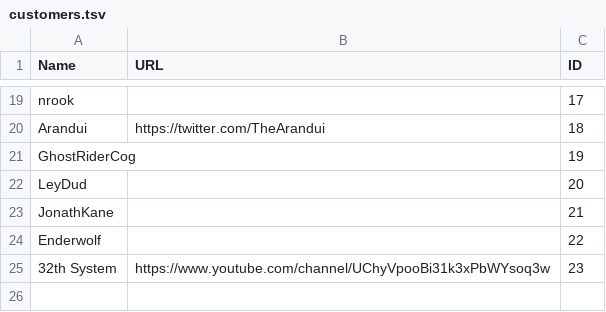
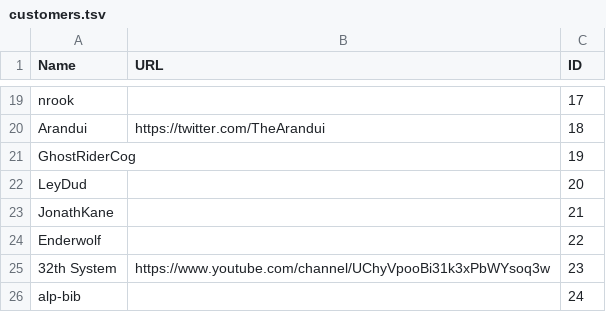
Before and after one commit to nmlgc/rec98.nmlgc.net, a TSV file: db/customers.tsv, drawn as a sheet; only a part is shown, gaps mark what is left out.

```diff
--- a/db/customers.tsv
+++ b/db/customers.tsv
@@ -25 +25,2 @@ Enderwolf		22
 32th System	https://www.youtube.com/channel/UChyVpooBi31k3xPbWYsoq3w	23
+alp-bib		24
```
Also changed, not shown: db/transactions.tsv.
